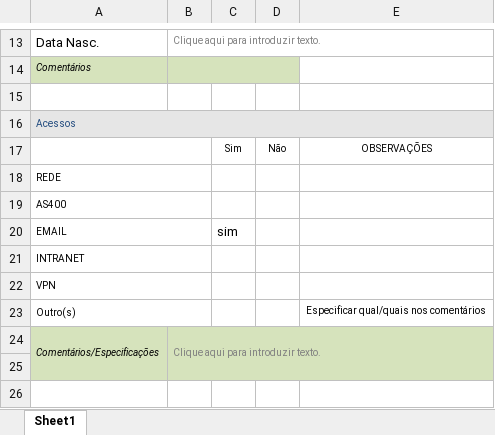
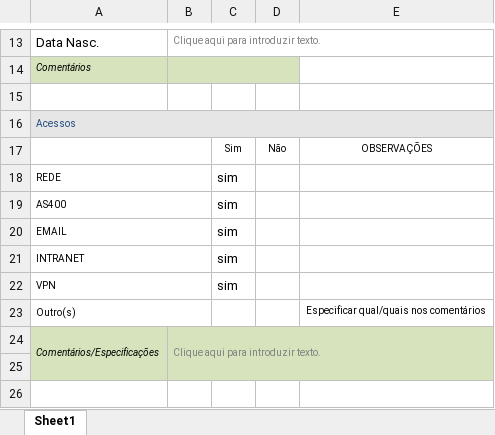
Before and after one commit to jmachado/criar-acessos, an Excel workbook: fichas/Ficha IT.xlsx, sheet Sheet1, drawn as a sheet; only a part is shown, gaps mark what is left out; values as stored, in another font and other column widths than the file's, no borders; charts and pictures not drawn; the diff names each change by its address in the sheet, - before the commit and + after, or states it on an @@ line.

```diff
--- a/fichas/Ficha IT.xlsx (sheet Sheet1)
+++ b/fichas/Ficha IT.xlsx (sheet Sheet1)
-C18:C19: (empty)
+C18:C19: sim
-C21:C22: (empty)
+C21:C22: sim
```
Also changed, not shown: 13 other files.
